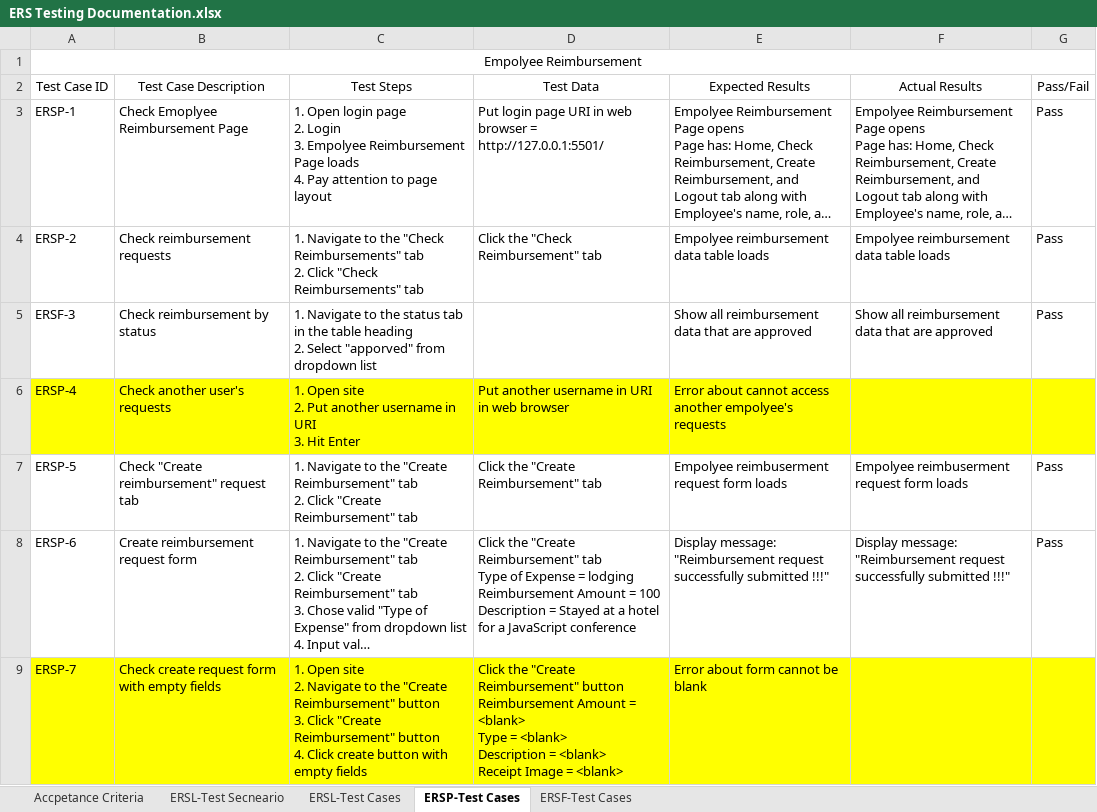
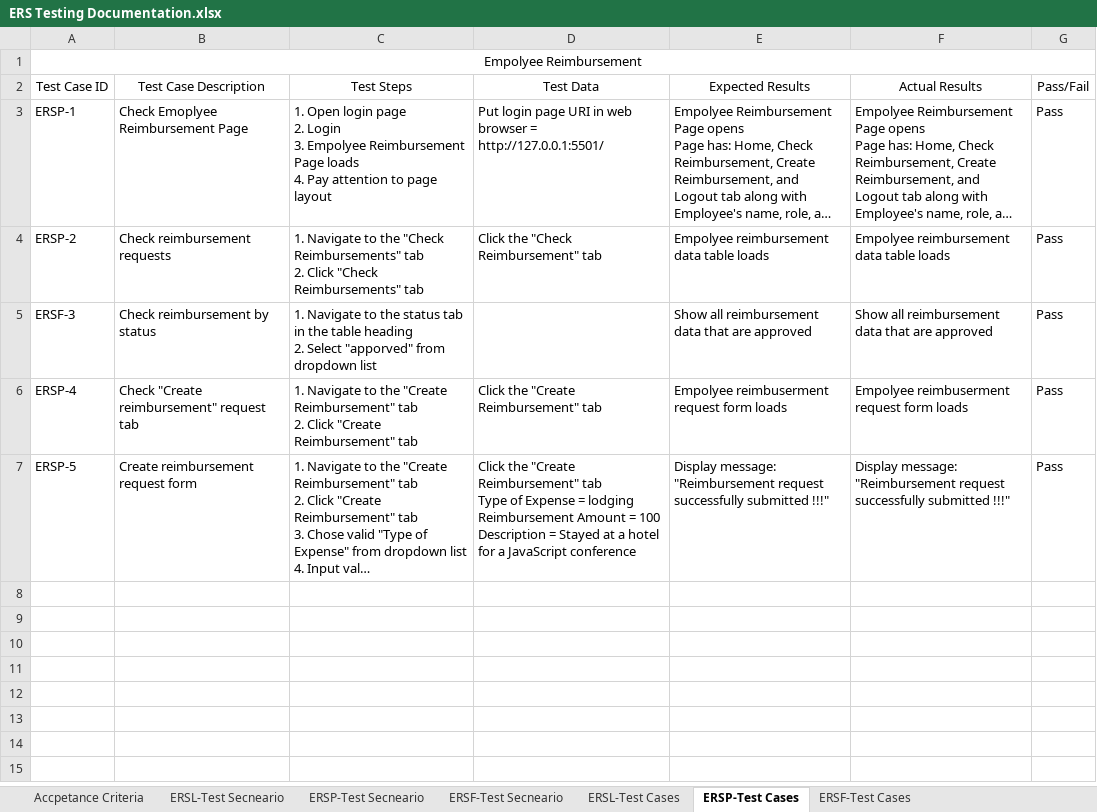
Before and after one commit to STM2050/ERS-Testing-Documentation, an Excel workbook: ERS Testing Documentation.xlsx, sheet ERSP-Test Cases, drawn as a sheet; only a part is shown; long unchanged cells end in …; values as stored, in another font and other column widths than the file's, no borders; removed rows and columns are numbered as before the commit, all else as after; ↵ is a line break in a cell; the diff covers the shown part only; the diff names each change by its address in the sheet, - before the commit and + after, or states it on an @@ line.

Commit message:
modify ERS Testing Documentation.xlsx and Test Report.xlsx

```diff
--- a/ERS Testing Documentation.xlsx (sheet ERSP-Test Cases)
+++ b/ERS Testing Documentation.xlsx (sheet ERSP-Test Cases)
+sheet tab: ERSP-Test Secneario
+sheet tab: ERSF-Test Secneario
-row 6: ERSP-4 | Check another user's requests | 1. Open site ↵ 2. Put another username in URI ↵ 3. Hit Enter | Put another username in URI in web browser | Error about cannot access another empolyee's requests
-A6 (Test Case ID): ERSP-5
+A6 (Test Case ID): ERSP-4
-A7 (Test Case ID): ERSP-6
+A7 (Test Case ID): ERSP-5
-row 9: ERSP-7 | Check create request form with empty fields | 1. Open site ↵ 2. Navigate to the "Create Reimbursement" button ↵ 3. Click "Create Reimbursement" button ↵ 4. Click create button with empty fields | Click the "Create Reimbursement" button ↵ Reimbursement Amount = <blank> ↵ Type = <blank> ↵ Description = <blank> ↵ Receipt Image = <blank> | Error about form cannot be blank
```
Also changed, not shown: 3 removed rows elsewhere in this sheet, sheet ERSL-Test Secneario, sheet Accpetance Criteria, Test Report.xlsx.
